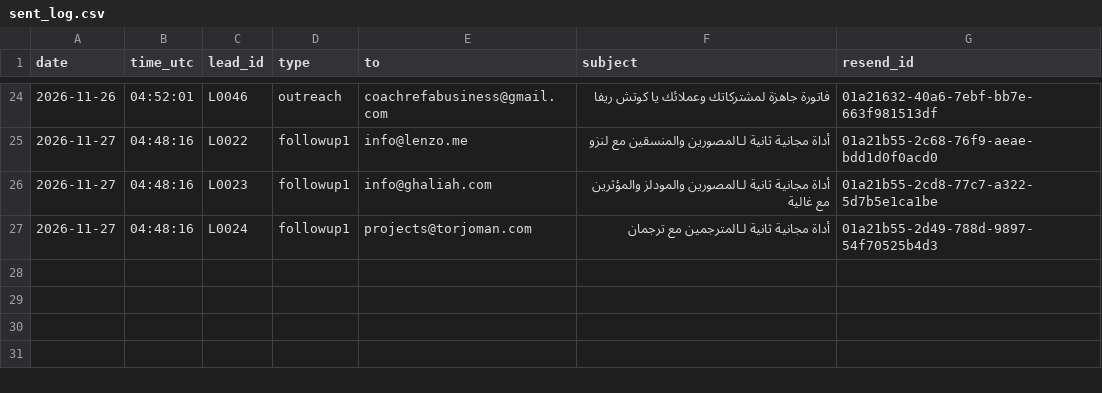
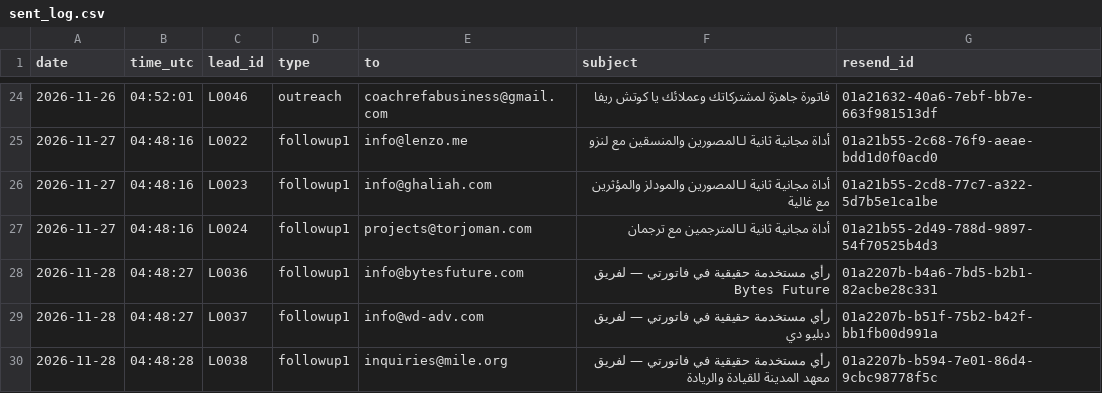
Before and after one commit to RESERABUSINESS/-, a CSV file: data/sent_log.csv, drawn as a sheet; only a part is shown, gaps mark what is left out.

```diff
--- a/data/sent_log.csv
+++ b/data/sent_log.csv
@@ -27 +27,4 @@ date,time_utc,lead_id,type,to,subject,resend_id
 2026-11-27,04:48:16,L0024,followup1,projects@torjoman.com,أداة مجانية ثانية لـالمترجمين مع ترجمان,01a21b55-2d49-788d-9897-54f70525b4d3
+2026-11-28,04:48:27,L0036,followup1,info@bytesfuture.com,رأي مستخدمة حقيقية في فاتورتي — لفريق Bytes Future,01a2207b-b4a6-7bd5-b2b1-82acbe28c331
+2026-11-28,04:48:27,L0037,followup1,info@wd-adv.com,رأي مستخدمة حقيقية في فاتورتي — لفريق دبليو دي,01a2207b-b51f-75b2-b42f-bb1fb00d991a
+2026-11-28,04:48:28,L0038,followup1,inquiries@mile.org,رأي مستخدمة حقيقية في فاتورتي — لفريق معهد المدينة للقيادة والريادة,01a2207b-b594-7e01-86d4-9cbc98778f5c
```
Also changed, not shown: data/leads.csv, 4 other files.
